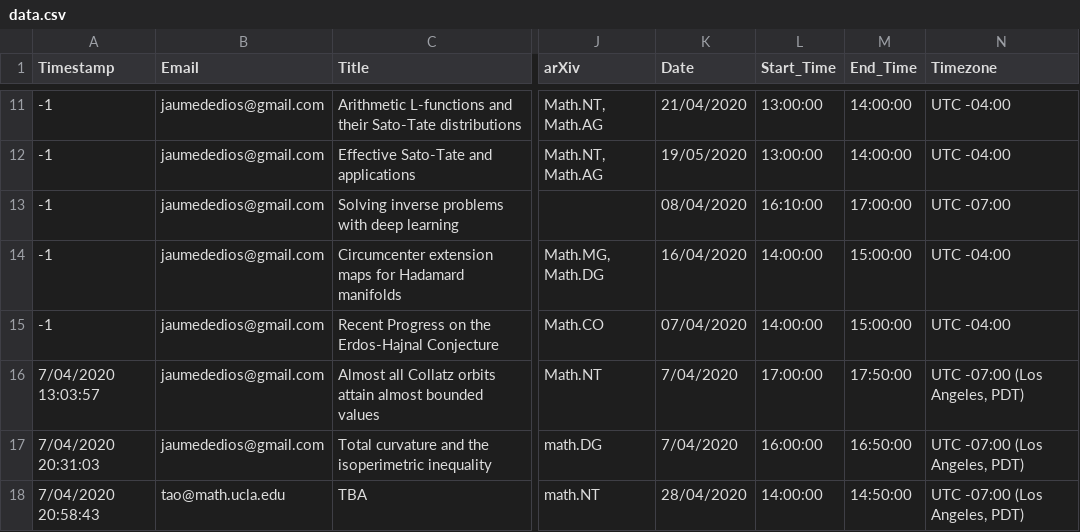
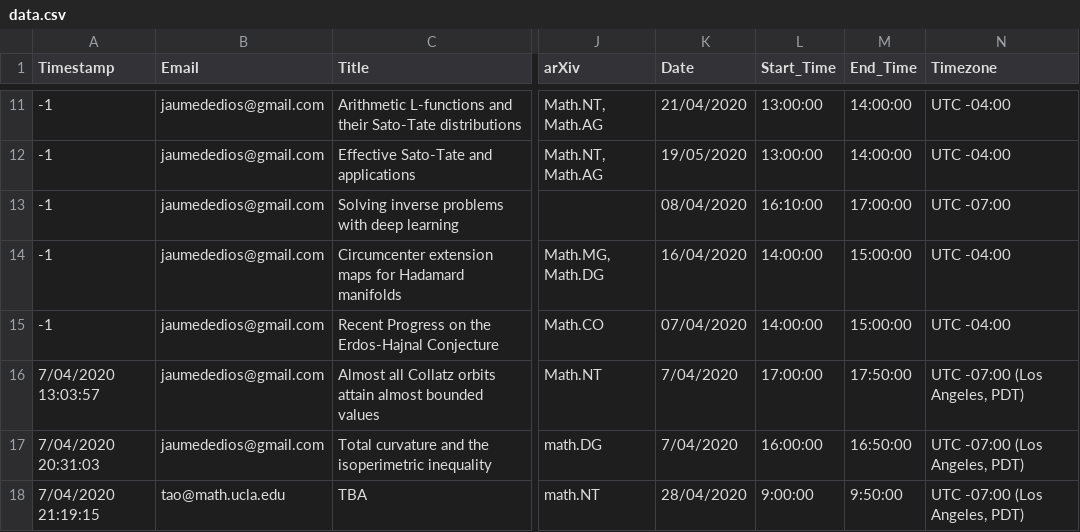
Before and after one commit to jaumededios/math-seminars, a CSV file: gdocs2hugo/data.csv, drawn as a sheet; only a part is shown, gaps mark what is left out; the diff names each change by its address in the sheet, - before the commit and + after, or states it on an @@ line.

```diff
--- a/gdocs2hugo/data.csv
+++ b/gdocs2hugo/data.csv
-A18 (Timestamp): 7/04/2020 20:58:43
+A18 (Timestamp): 7/04/2020 21:19:15
-L18 (Start_Time): 14:00:00
+L18 (Start_Time): 9:00:00
-M18 (End_Time): 14:50:00
+M18 (End_Time): 9:50:00
```
Also changed, not shown: 10 other files.
